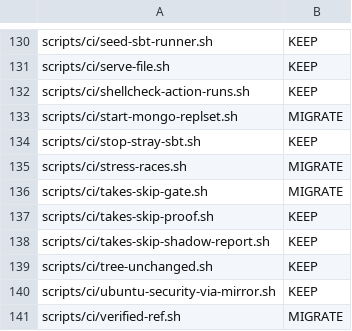
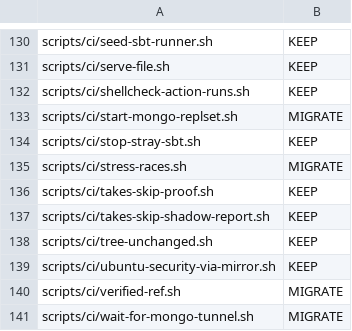
Before and after one commit to pawelkrupinski/movies, a TSV file: scripts/tool-catalogue/migration-classes.tsv, drawn as a sheet; only a part is shown, gaps mark what is left out; the shorter side is filled out with more unchanged rows; the diff names each change by its address in the sheet, - before the commit and + after, or states it on an @@ line.

```diff
--- a/scripts/tool-catalogue/migration-classes.tsv
+++ b/scripts/tool-catalogue/migration-classes.tsv
-row 136: scripts/ci/takes-skip-gate.sh | MIGRATE
```
Also changed, not shown: 1 other file.
